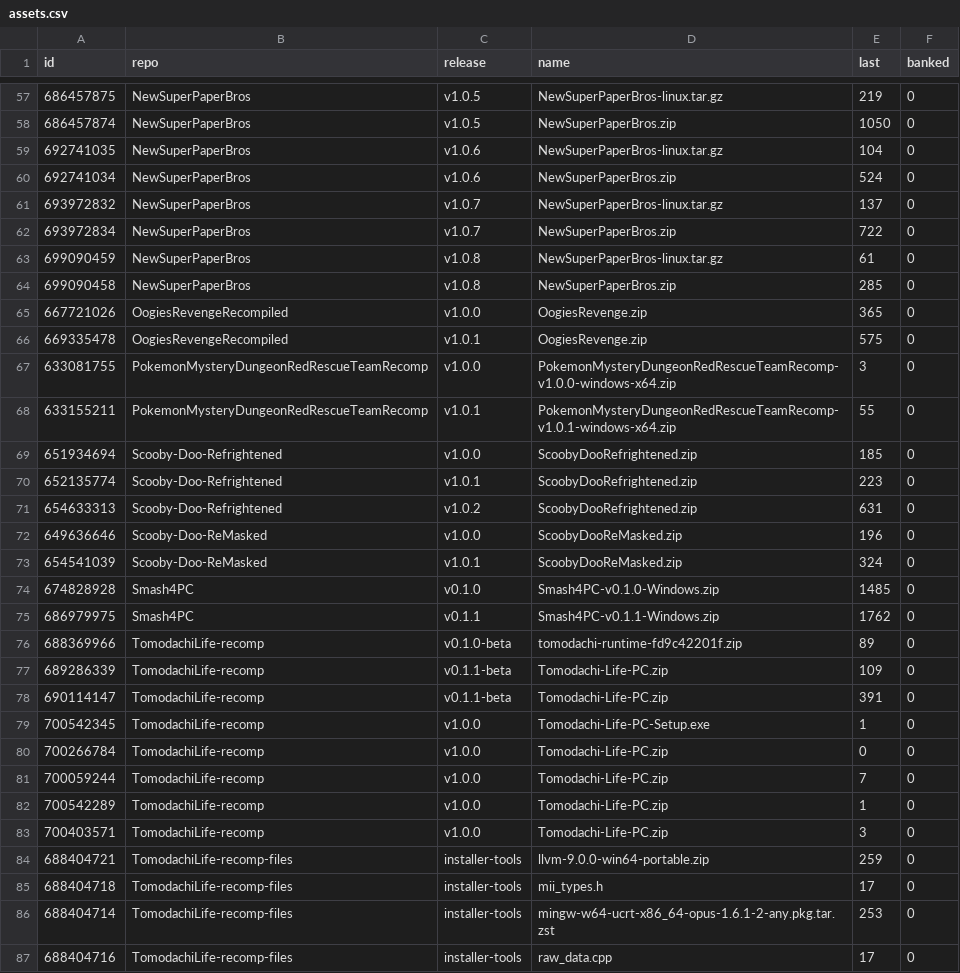
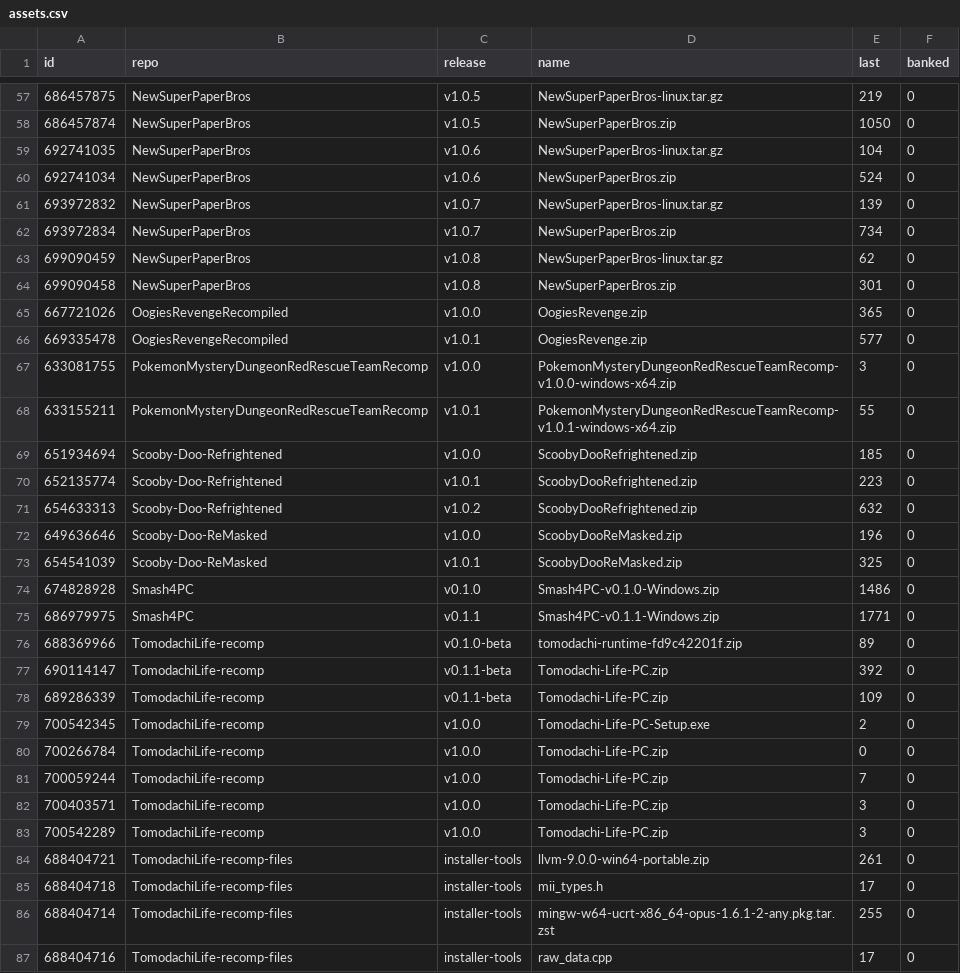
Before and after one commit to josiahg2502-glitch/github-download-tracker, a CSV file: assets.csv, drawn as a sheet; only a part is shown, gaps mark what is left out; the diff covers the shown part only.

```diff
--- a/assets.csv
+++ b/assets.csv
@@ -60,8 +60,8 @@
 "692741034","NewSuperPaperBros","v1.0.6","NewSuperPaperBros.zip","524","0"
-"693972832","NewSuperPaperBros","v1.0.7","NewSuperPaperBros-linux.tar.gz","137","0"
-"693972834","NewSuperPaperBros","v1.0.7","NewSuperPaperBros.zip","722","0"
-"699090459","NewSuperPaperBros","v1.0.8","NewSuperPaperBros-linux.tar.gz","61","0"
-"699090458","NewSuperPaperBros","v1.0.8","NewSuperPaperBros.zip","285","0"
+"693972832","NewSuperPaperBros","v1.0.7","NewSuperPaperBros-linux.tar.gz","139","0"
+"693972834","NewSuperPaperBros","v1.0.7","NewSuperPaperBros.zip","734","0"
+"699090459","NewSuperPaperBros","v1.0.8","NewSuperPaperBros-linux.tar.gz","62","0"
+"699090458","NewSuperPaperBros","v1.0.8","NewSuperPaperBros.zip","301","0"
 "667721026","OogiesRevengeRecompiled","v1.0.0","OogiesRevenge.zip","365","0"
-"669335478","OogiesRevengeRecompiled","v1.0.1","OogiesRevenge.zip","575","0"
+"669335478","OogiesRevengeRecompiled","v1.0.1","OogiesRevenge.zip","577","0"
 "633081755","PokemonMysteryDungeonRedRescueTeamRecomp","v1.0.0","PokemonMysteryDungeonRedRescueTeamRecomp-v1.0.0-windows-x64.zip","3","0"
@@ -70,18 +70,18 @@
 "652135774","Scooby-Doo-Refrightened","v1.0.1","ScoobyDooRefrightened.zip","223","0"
-"654633313","Scooby-Doo-Refrightened","v1.0.2","ScoobyDooRefrightened.zip","631","0"
+"654633313","Scooby-Doo-Refrightened","v1.0.2","ScoobyDooRefrightened.zip","632","0"
 "649636646","Scooby-Doo-ReMasked","v1.0.0","ScoobyDooReMasked.zip","196","0"
-"654541039","Scooby-Doo-ReMasked","v1.0.1","ScoobyDooReMasked.zip","324","0"
-"674828928","Smash4PC","v0.1.0","Smash4PC-v0.1.0-Windows.zip","1485","0"
-"686979975","Smash4PC","v0.1.1","Smash4PC-v0.1.1-Windows.zip","1762","0"
+"654541039","Scooby-Doo-ReMasked","v1.0.1","ScoobyDooReMasked.zip","325","0"
+"674828928","Smash4PC","v0.1.0","Smash4PC-v0.1.0-Windows.zip","1486","0"
+"686979975","Smash4PC","v0.1.1","Smash4PC-v0.1.1-Windows.zip","1771","0"
 "688369966","TomodachiLife-recomp","v0.1.0-beta","tomodachi-runtime-fd9c42201f.zip","89","0"
+"690114147","TomodachiLife-recomp","v0.1.1-beta","Tomodachi-Life-PC.zip","392","0"
 "689286339","TomodachiLife-recomp","v0.1.1-beta","Tomodachi-Life-PC.zip","109","0"
-"690114147","TomodachiLife-recomp","v0.1.1-beta","Tomodachi-Life-PC.zip","391","0"
-"700542345","TomodachiLife-recomp","v1.0.0","Tomodachi-Life-PC-Setup.exe","1","0"
+"700542345","TomodachiLife-recomp","v1.0.0","Tomodachi-Life-PC-Setup.exe","2","0"
 "700266784","TomodachiLife-recomp","v1.0.0","Tomodachi-Life-PC.zip","0","0"
 "700059244","TomodachiLife-recomp","v1.0.0","Tomodachi-Life-PC.zip","7","0"
-"700542289","TomodachiLife-recomp","v1.0.0","Tomodachi-Life-PC.zip","1","0"
 "700403571","TomodachiLife-recomp","v1.0.0","Tomodachi-Life-PC.zip","3","0"
-"688404721","TomodachiLife-recomp-files","installer-tools","llvm-9.0.0-win64-portable.zip","259","0"
+"700542289","TomodachiLife-recomp","v1.0.0","Tomodachi-Life-PC.zip","3","0"
+"688404721","TomodachiLife-recomp-files","installer-tools","llvm-9.0.0-win64-portable.zip","261","0"
 "688404718","TomodachiLife-recomp-files","installer-tools","mii_types.h","17","0"
-"688404714","TomodachiLife-recomp-files","installer-tools","mingw-w64-ucrt-x86_64-opus-1.6.1-2-any.pkg.tar.zst","253","0"
+"688404714","TomodachiLife-recomp-files","installer-tools","mingw-w64-ucrt-x86_64-opus-1.6.1-2-any.pkg.tar.zst","255","0"
 "688404716","TomodachiLife-recomp-files","installer-tools","raw_data.cpp","17","0"
```
Also changed, not shown: 1 added row, 1 removed row, 1 moved row and 15 edited cells elsewhere in this file, downloads.csv, 1 other file.
